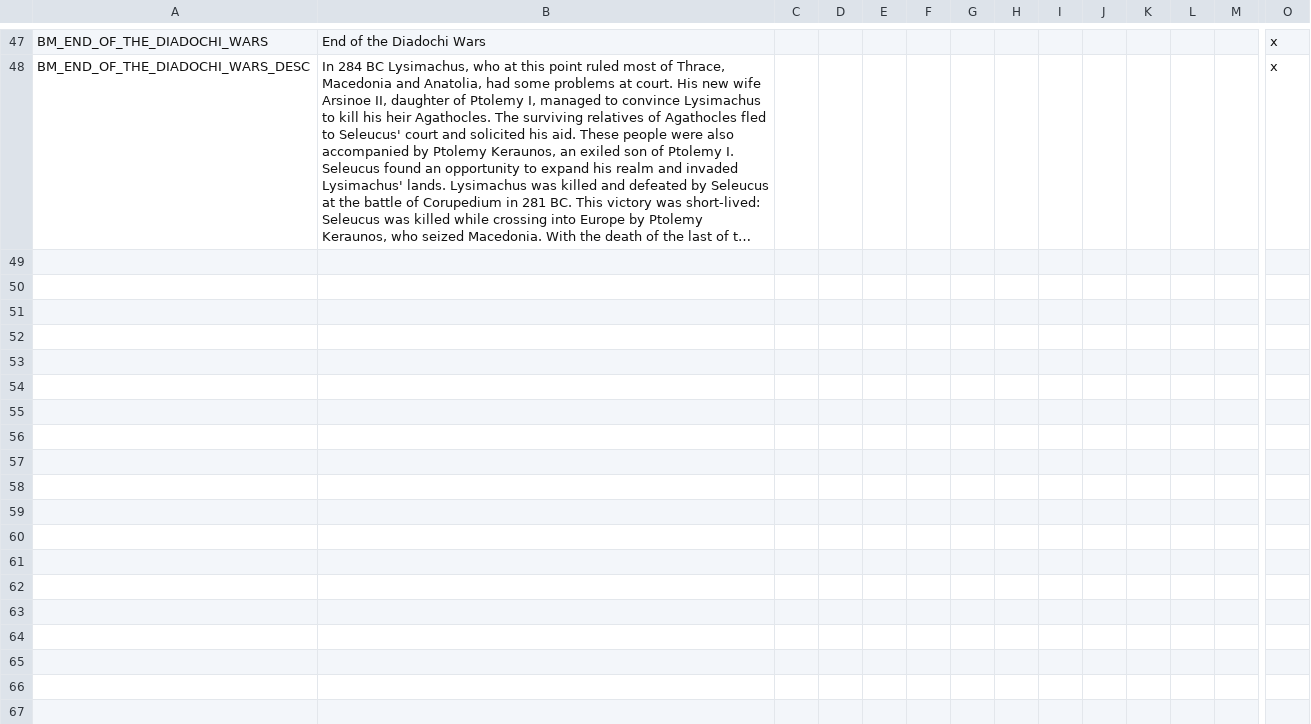
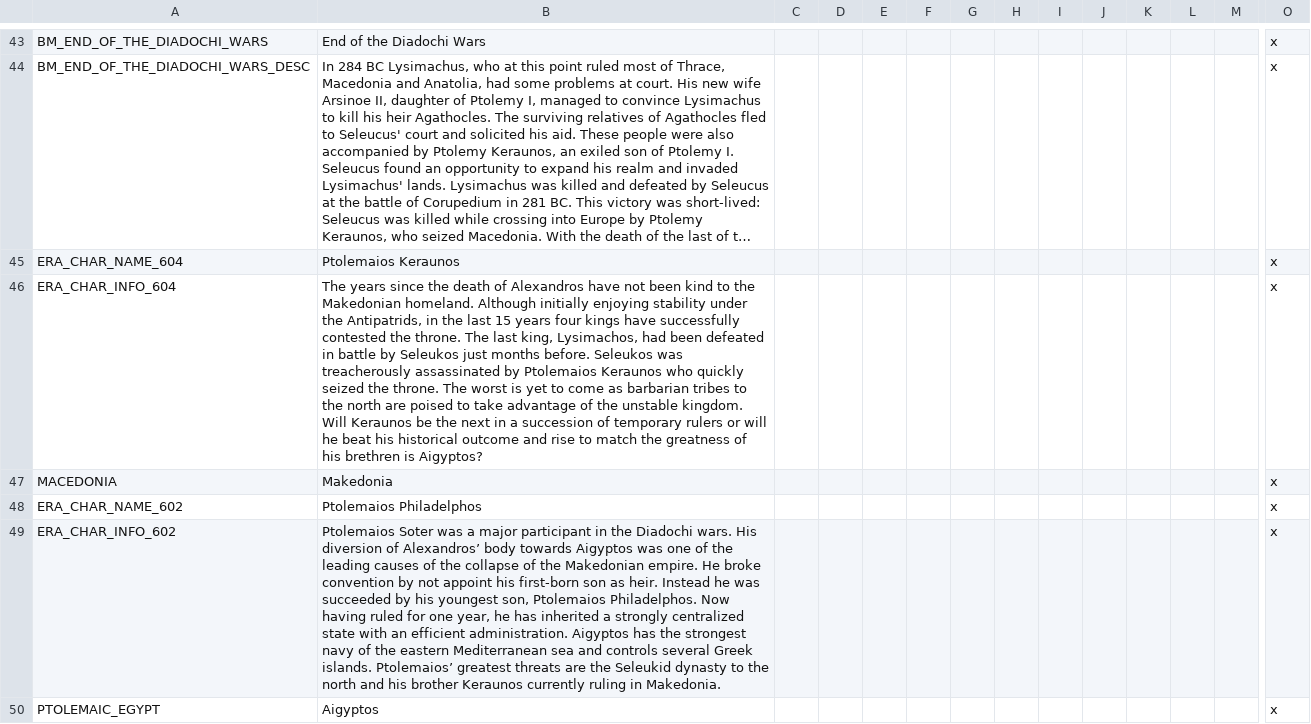
Before and after one commit to tannerflick4/Diadochi-Kings-Revival, a CSV file: localisation/BOOKMARKS.csv, drawn as a sheet; only a part is shown, gaps mark what is left out; long unchanged cells end in …; rows hold the shown columns only; the diff covers the shown part only; the diff names each change by its address in the sheet, - before the commit and + after, or states it on an @@ line.

Commit message:
Fixed a bug where the game was initially selected to 1066. Also added an era for the initial start date.

```diff
--- a/localisation/BOOKMARKS.csv
+++ b/localisation/BOOKMARKS.csv
+row 45: ERA_CHAR_NAME_604 | Ptolemaios Keraunos |  |  |  |  |  |  |  |  |  |  |  | x
+row 46: ERA_CHAR_INFO_604 | The years since the death of Alexandros have not been kind to the Makedonian homeland. Although initially enjoying stability under the Antipatrids, in the last 15 years four kings have successfully contested the throne. The last king, Lysimachos, had been defeated in battle by Seleukos just months before. Seleukos was treacherously assassinated by Ptolemaios Keraunos who quickly seized the throne. The worst is yet to come as barbarian tribes to the north are poised to take advantage of the unstable kingdom. Will Keraunos be the next in a succession of temporary rulers or will he beat his historical outcome and rise to match the greatness of his brethren is Aigyptos? |  |  |  |  |  |  |  |  |  |  |  | x
+row 47: MACEDONIA | Makedonia |  |  |  |  |  |  |  |  |  |  |  | x
+row 48: ERA_CHAR_NAME_602 | Ptolemaios Philadelphos |  |  |  |  |  |  |  |  |  |  |  | x
+row 49: ERA_CHAR_INFO_602 | Ptolemaios Soter was a major participant in the Diadochi wars. His diversion of Alexandros’ body towards Aigyptos was one of the leading causes of the collapse of the Makedonian empire. He broke convention by not appoint his first-born son as heir. Instead he was succeeded by his youngest son, Ptolemaios Philadelphos. Now having ruled for one year, he has inherited a strongly centralized state with an efficient administration. Aigyptos has the strongest navy of the eastern Mediterranean sea and controls several Greek islands. Ptolemaios’ greatest threats are the Seleukid dynasty to the north and his brother Keraunos currently ruling in Makedonia. |  |  |  |  |  |  |  |  |  |  |  | x
+row 50: PTOLEMAIC_EGYPT | Aigyptos |  |  |  |  |  |  |  |  |  |  |  | x
```
Also changed, not shown: 6 added rows and 4 removed rows elsewhere in this file, 10 other files.
